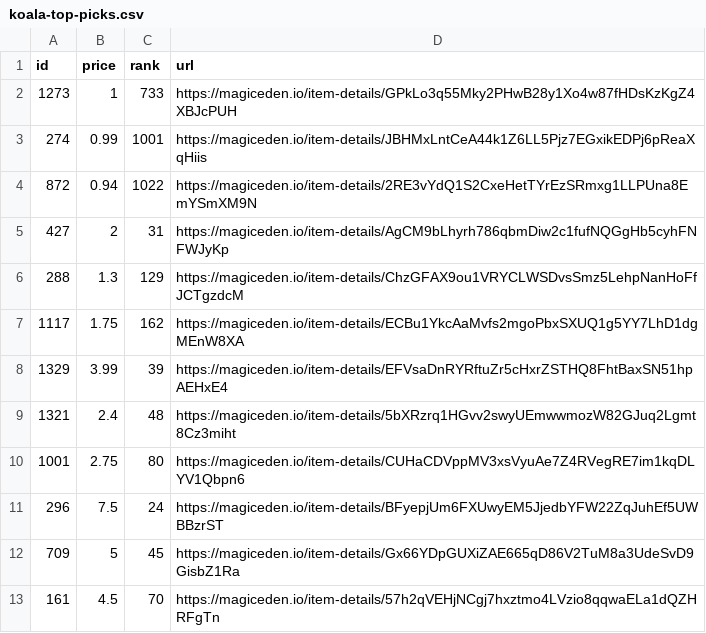
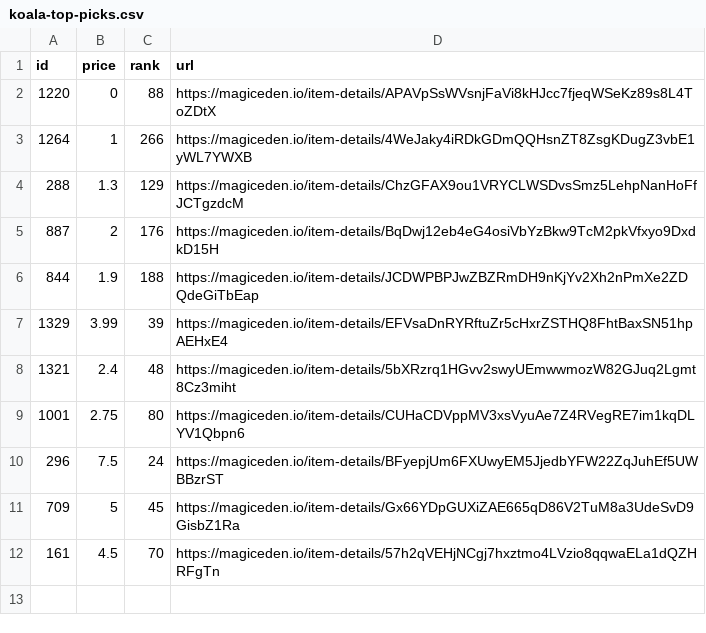
Before and after one commit to braposo/koala-monitor, a CSV file: koala-top-picks.csv, drawn as a sheet.

Commit message:
Flat: latest data (2021-11-09T00:25:35.154Z) {   "date": "2021-11-09T00:25:35.154Z",   "files": [     {       "name": "koala-data-processed.csv",       "deltaBytes": 507,       "source": "https://api-mainnet.magiceden.io/rpc/getListedNFTsByQuery?q=%7B%22%24match%22%3A%7B%22collectionSymbol%22%3A%22koala_klubhouse%22%7D%2C%22%24sort%22%3A%7B%22takerAmount%22%3A1%2C%22createdAt%22%3A-1%7D%2C%22%24skip%22%3A0%2C%22%24limit%22%3A5000%7D"     },     {       "name": "koala-top-picks.csv",       "deltaBytes": -99,       "source": "https://api-mainnet.magiceden.io/rpc/getListedNFTsByQuery?q=%7B%22%24match%22%3A%7B%22collectionSymbol%22%3A%22koala_klubhouse%22%7D%2C%22%24sort%22%3A%7B%22takerAmount%22%3A1%2C%22createdAt%22%3A-1%7D%2C%22%24skip%22%3A0%2C%22%24limit%22%3A5000%7D"     }   ] }

```diff
--- a/koala-top-picks.csv
+++ b/koala-top-picks.csv
@@ -1,8 +1,7 @@
 id,price,rank,url
-1273,1,733,https://magiceden.io/item-details/GPkLo3q55Mky2PHwB28y1Xo4w87fHDsKzKgZ4XBJcPUH
-274,0.99,1001,https://magiceden.io/item-details/JBHMxLntCeA44k1Z6LL5Pjz7EGxikEDPj6pReaXqHiis
-872,0.94,1022,https://magiceden.io/item-details/2RE3vYdQ1S2CxeHetTYrEzSRmxg1LLPUna8EmYSmXM9N
-427,2,31,https://magiceden.io/item-details/AgCM9bLhyrh786qbmDiw2c1fufNQGgHb5cyhFNFWJyKp
+1220,0,88,https://magiceden.io/item-details/APAVpSsWVsnjFaVi8kHJcc7fjeqWSeKz89s8L4ToZDtX
+1264,1,266,https://magiceden.io/item-details/4WeJaky4iRDkGDmQQHsnZT8ZsgKDugZ3vbE1yWL7YWXB
 288,1.3,129,https://magiceden.io/item-details/ChzGFAX9ou1VRYCLWSDvsSmz5LehpNanHoFfJCTgzdcM
-1117,1.75,162,https://magiceden.io/item-details/ECBu1YkcAaMvfs2mgoPbxSXUQ1g5YY7LhD1dgMEnW8XA
+887,2,176,https://magiceden.io/item-details/BqDwj12eb4eG4osiVbYzBkw9TcM2pkVfxyo9DxdkD15H
+844,1.9,188,https://magiceden.io/item-details/JCDWPBPJwZBZRmDH9nKjYv2Xh2nPmXe2ZDQdeGiTbEap
 1329,3.99,39,https://magiceden.io/item-details/EFVsaDnRYRftuZr5cHxrZSTHQ8FhtBaxSN51hpAEHxE4
```
Also changed, not shown: koala-data-processed.csv.
